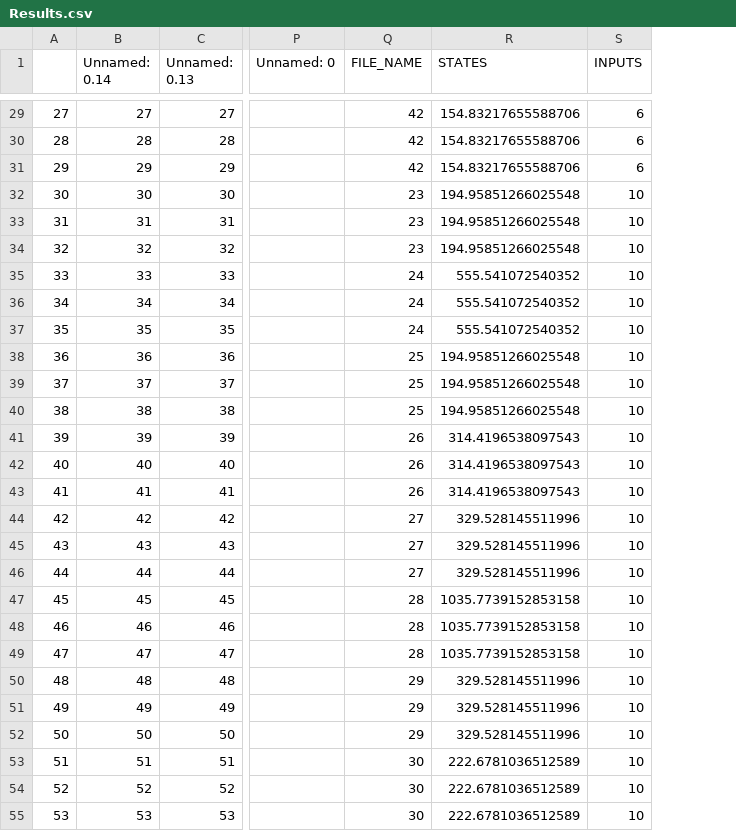
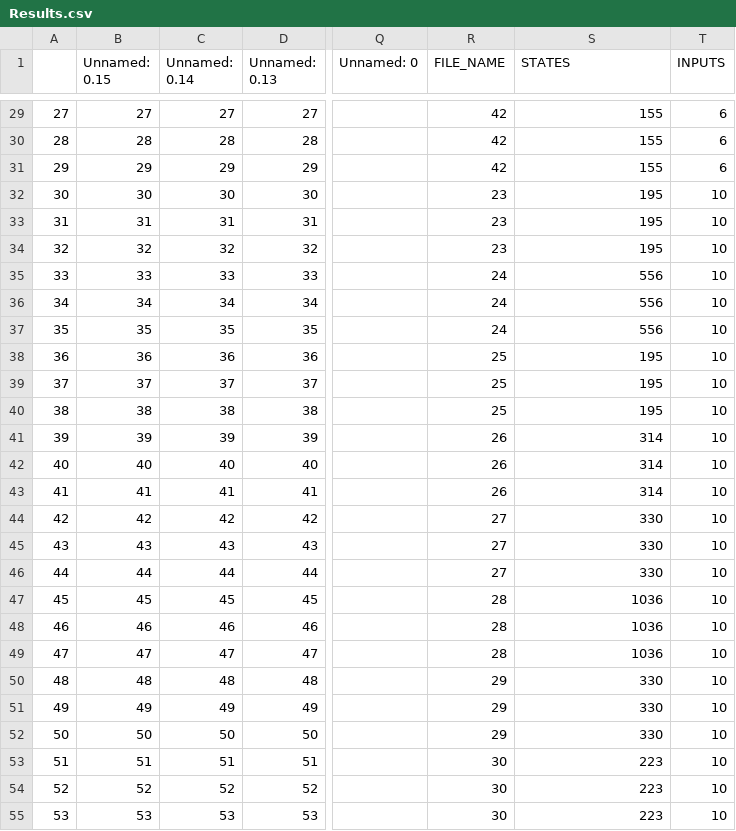
Before and after one commit to AryanBastany/ESCL-Star, a CSV file: Results/Parameters/Generated Tests/Mesh/Results.csv, drawn as a sheet; only a part is shown, gaps mark what is left out; addresses are those after the commit; the diff covers the shown part only; the diff names each change by its address in the sheet, - before the commit and + after, or states it on an @@ line.

```diff
--- a/Results/Parameters/Generated Tests/Mesh/Results.csv
+++ b/Results/Parameters/Generated Tests/Mesh/Results.csv
+column B (Unnamed: 0.15), rows 29-55: 27 | 28 | 29 | 30 | 31 | 32 | 33 | 34 | 35 | 36 | 37 | 38 | 39 | 40 | 41 | 42 | 43 | 44 | 45 | 46 | 47 | 48 | 49 | 50 | 51 | 52 | 53
-S29:S31 (STATES): 154.83217655588706
+S29:S31 (STATES): 155
-S32:S34 (STATES): 194.95851266025548
+S32:S34 (STATES): 195
-S35:S37 (STATES): 555.541072540352
+S35:S37 (STATES): 556
-S38:S40 (STATES): 194.95851266025548
+S38:S40 (STATES): 195
-S41:S43 (STATES): 314.4196538097543
+S41:S43 (STATES): 314
-S44:S46 (STATES): 329.528145511996
+S44:S46 (STATES): 330
-S47:S49 (STATES): 1035.7739152853158
+S47:S49 (STATES): 1036
-S50:S52 (STATES): 329.528145511996
+S50:S52 (STATES): 330
-S53:S55 (STATES): 222.6781036512589
+S53:S55 (STATES): 223
```
Also changed, not shown: 120 edited cells elsewhere in this file, 46 other files.
